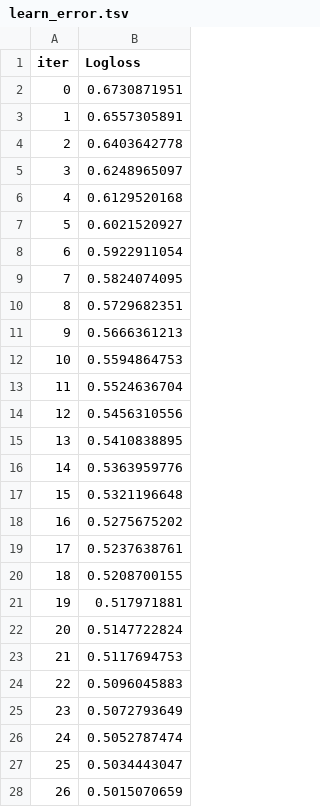
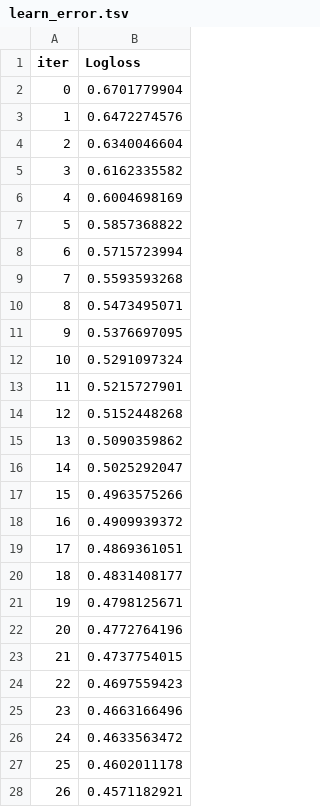
Before and after one commit to rahulvenkatababa-k/Customer_churn, a TSV file: catboost_info/learn_error.tsv, drawn as a sheet; only a part is shown; the diff covers the shown part only.

```diff
--- a/catboost_info/learn_error.tsv
+++ b/catboost_info/learn_error.tsv
@@ -1,28 +1,28 @@
 iter	Logloss
-0	0.6730871951
-1	0.6557305891
-2	0.6403642778
-3	0.6248965097
-4	0.6129520168
-5	0.6021520927
-6	0.5922911054
-7	0.5824074095
-8	0.5729682351
-9	0.5666361213
-10	0.5594864753
-11	0.5524636704
-12	0.5456310556
-13	0.5410838895
-14	0.5363959776
-15	0.5321196648
-16	0.5275675202
-17	0.5237638761
-18	0.5208700155
-19	0.517971881
-20	0.5147722824
-21	0.5117694753
-22	0.5096045883
-23	0.5072793649
-24	0.5052787474
-25	0.5034443047
-26	0.5015070659
+0	0.6701779904
+1	0.6472274576
+2	0.6340046604
+3	0.6162335582
+4	0.6004698169
+5	0.5857368822
+6	0.5715723994
+7	0.5593593268
+8	0.5473495071
+9	0.5376697095
+10	0.5291097324
+11	0.5215727901
+12	0.5152448268
+13	0.5090359862
+14	0.5025292047
+15	0.4963575266
+16	0.4909939372
+17	0.4869361051
+18	0.4831408177
+19	0.4798125671
+20	0.4772764196
+21	0.4737754015
+22	0.4697559423
+23	0.4663166496
+24	0.4633563472
+25	0.4602011178
+26	0.4571182921
```
Also changed, not shown: 73 edited cells elsewhere in this file, catboost_info/time_left.tsv, 9 other files.
